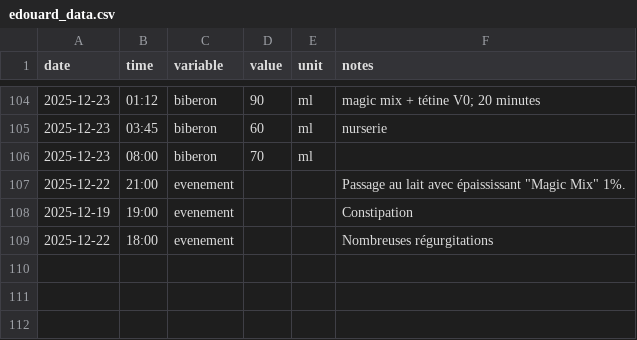
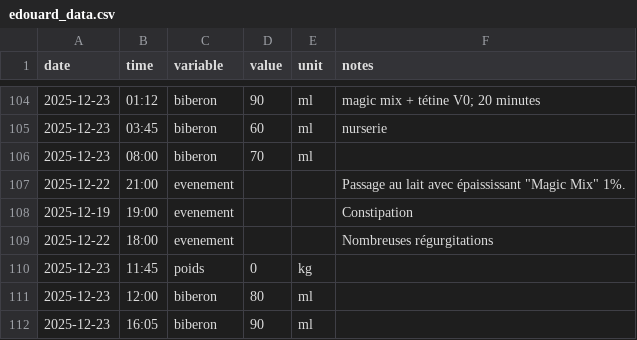
Before and after one commit to Felixmil/edouard, a CSV file: data-raw/edouard_data.csv, drawn as a sheet; only a part is shown, gaps mark what is left out; the diff names each change by its address in the sheet, - before the commit and + after, or states it on an @@ line.

```diff
--- a/data-raw/edouard_data.csv
+++ b/data-raw/edouard_data.csv
+row 110: 2025-12-23 | 11:45 | poids | 0 | kg
+row 111: 2025-12-23 | 12:00 | biberon | 80 | ml
+row 112: 2025-12-23 | 16:05 | biberon | 90 | ml
```
Also changed, not shown: 1 other file.
